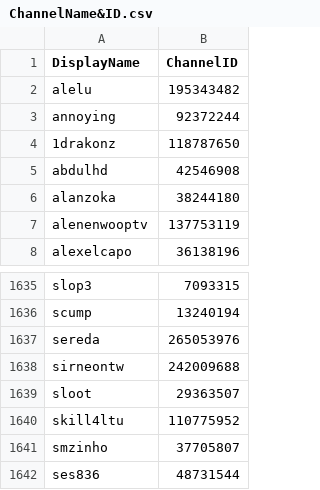
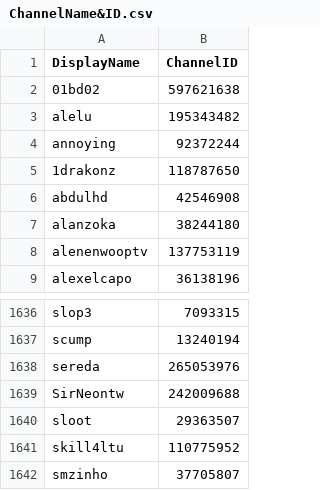
Before and after one commit to Dragoon788/SNAPProject, a CSV file: ChannelName&ID.csv, drawn as a sheet; only a part is shown, gaps mark what is left out; the shorter side is filled out with more unchanged rows.

Commit message:
More Cleaned Up Data

```diff
--- a/ChannelName&ID.csv
+++ b/ChannelName&ID.csv
@@ -1,2 +1,3 @@
 DisplayName,ChannelID
+01bd02,597621638
 alelu,195343482
@@ -1637,3 +1638,3 @@ scump,13240194
 sereda,265053976
-sirneontw,242009688
+SirNeontw,242009688
 sloot,29363507
```
Also changed, not shown: 1 other file.
